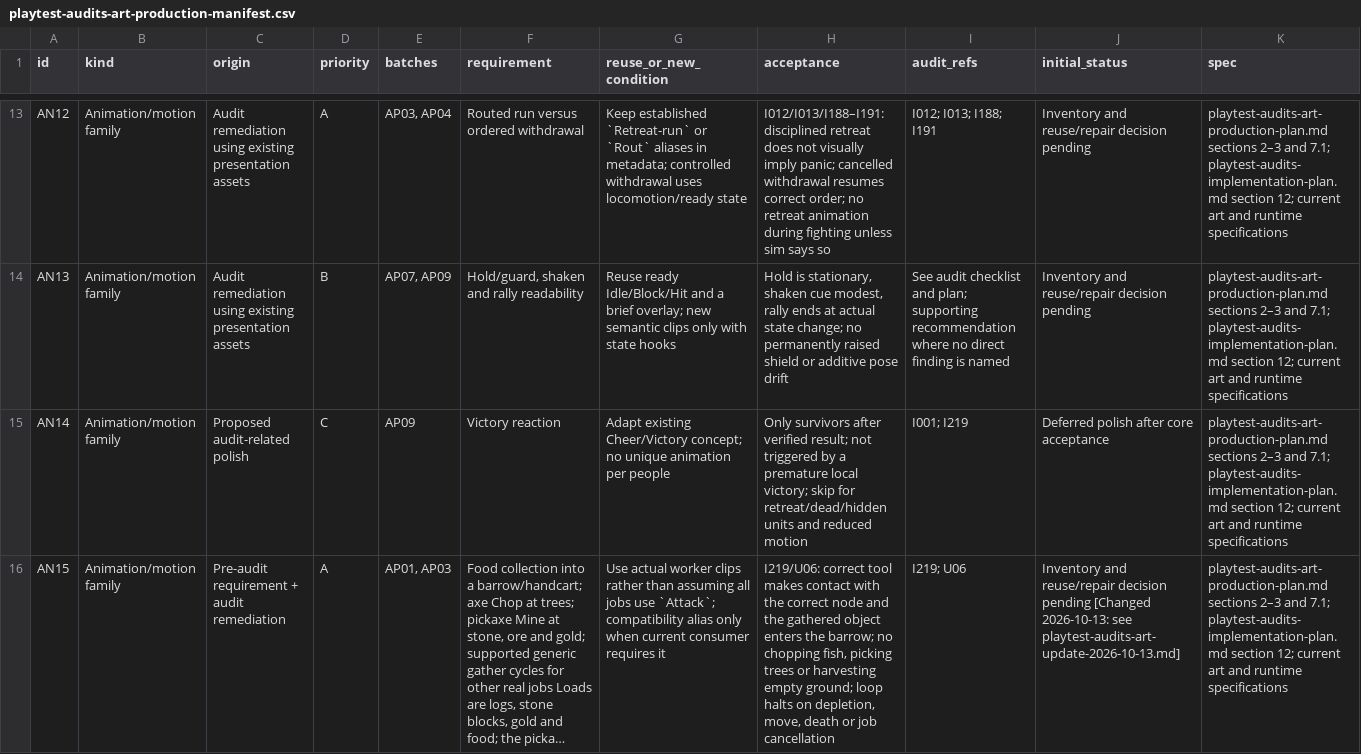
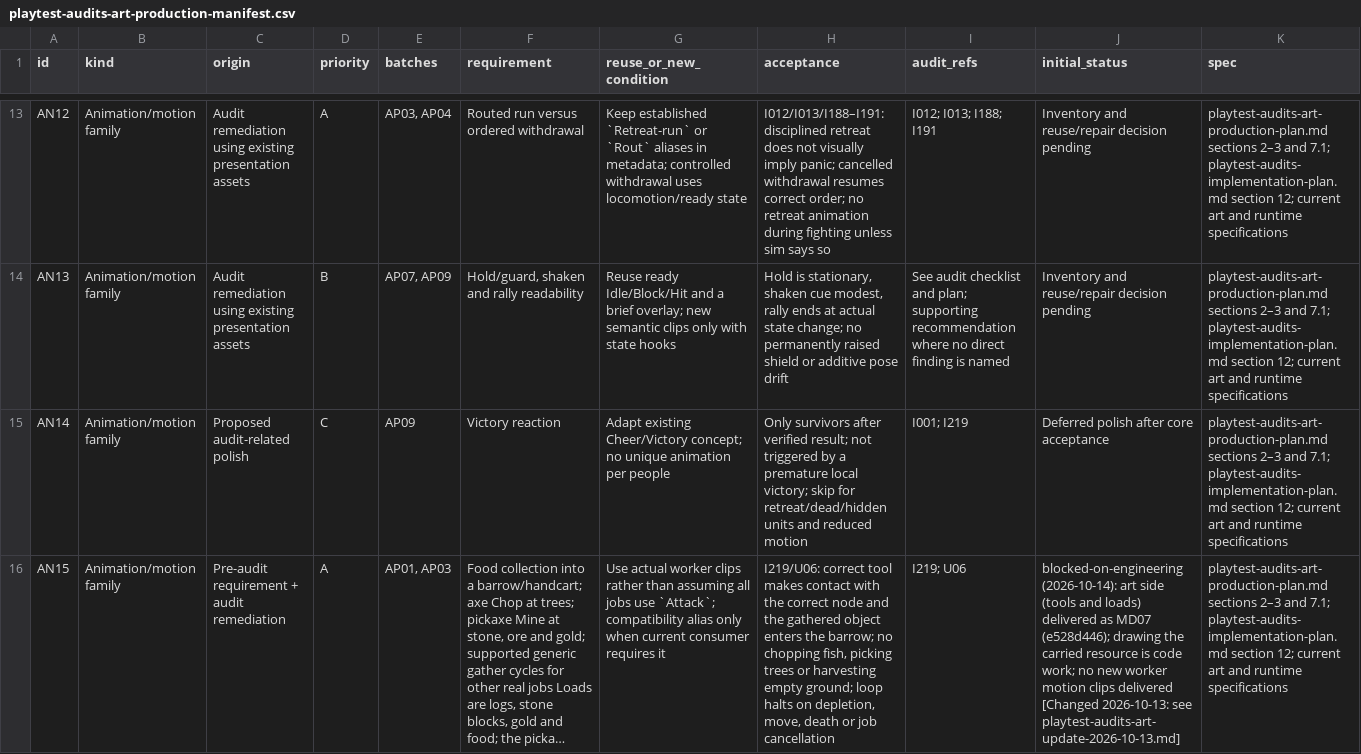
Before and after one commit to yaniv89/terra-imperium, a CSV file: plans/playtest-audits-art-production-manifest.csv, drawn as a sheet; only a part is shown, gaps mark what is left out; long unchanged cells end in …; the diff covers the shown part only; the diff names each change by its address in the sheet, - before the commit and + after, or states it on an @@ line.

```diff
--- a/plans/playtest-audits-art-production-manifest.csv
+++ b/plans/playtest-audits-art-production-manifest.csv
-J16 (initial_status): Inventory and reuse/repair decision pending [Changed 2026-10-13:…
+J16 (initial_status): blocked-on-engineering (2026-10-14): art side (tools and loads) delivered as MD07 (e528d446); drawing the carried resource is code work; no new worker motion clips delivered [Changed 2026-10-13:…
```
Also changed, not shown: 16 edited cells elsewhere in this file, plans/playtest-audits-visual-work-breakdown.csv, 1 other file.
